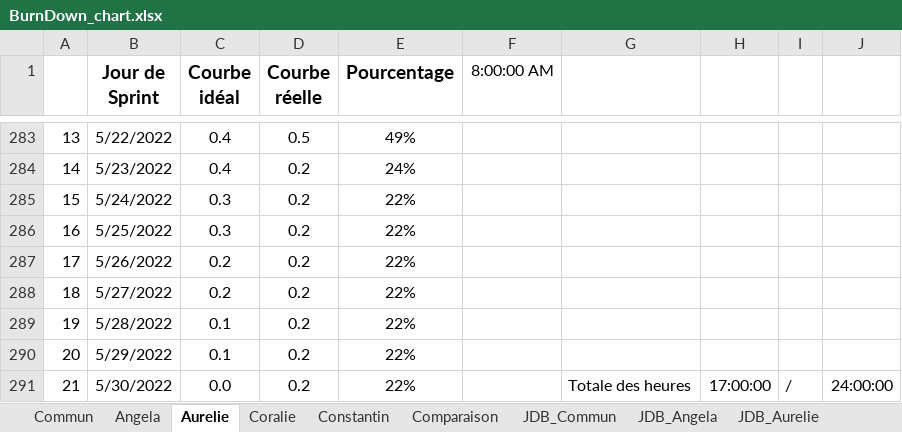
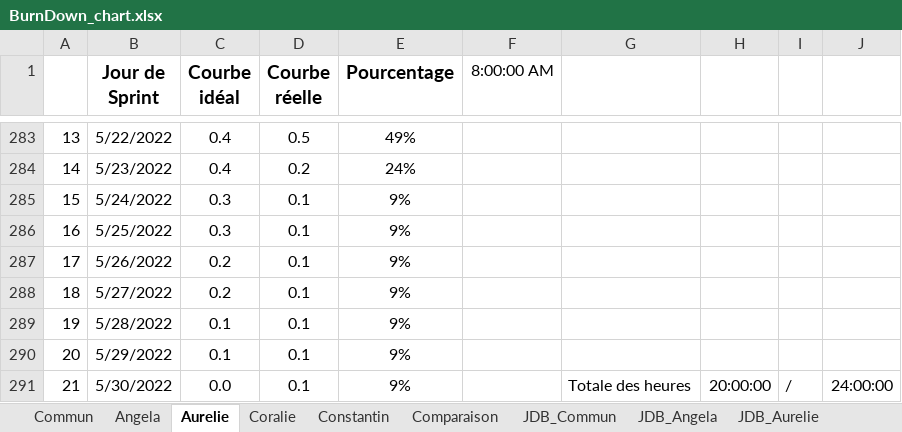
Before and after one commit to ConstantinHrrmn/WavContact, an Excel workbook: Documents/Scrum/BurnDown_chart.xlsx, sheet Aurelie, drawn as a sheet; only a part is shown, gaps mark what is left out; values as stored, in another font and other column widths than the file's, no borders; charts and pictures and conditional formats not drawn; the diff names each change by its address in the sheet, - before the commit and + after, or states it on an @@ line.

```diff
--- a/Documents/Scrum/BurnDown_chart.xlsx (sheet Aurelie)
+++ b/Documents/Scrum/BurnDown_chart.xlsx (sheet Aurelie)
-D285:D291 (Courbe réelle): 0.2
+D285:D291 (Courbe réelle): 0.1
-E285:E291 (Pourcentage): 22%
+E285:E291 (Pourcentage): 9%
-H291: 17:00:00
+H291: 20:00:00
```
Also changed, not shown: sheet Angela, sheet Coralie, sheet Commun, sheet Comparaison, sheet JDB_Aurelie, sheet JDB_Angela, 1 more sheet, charts or pictures.
